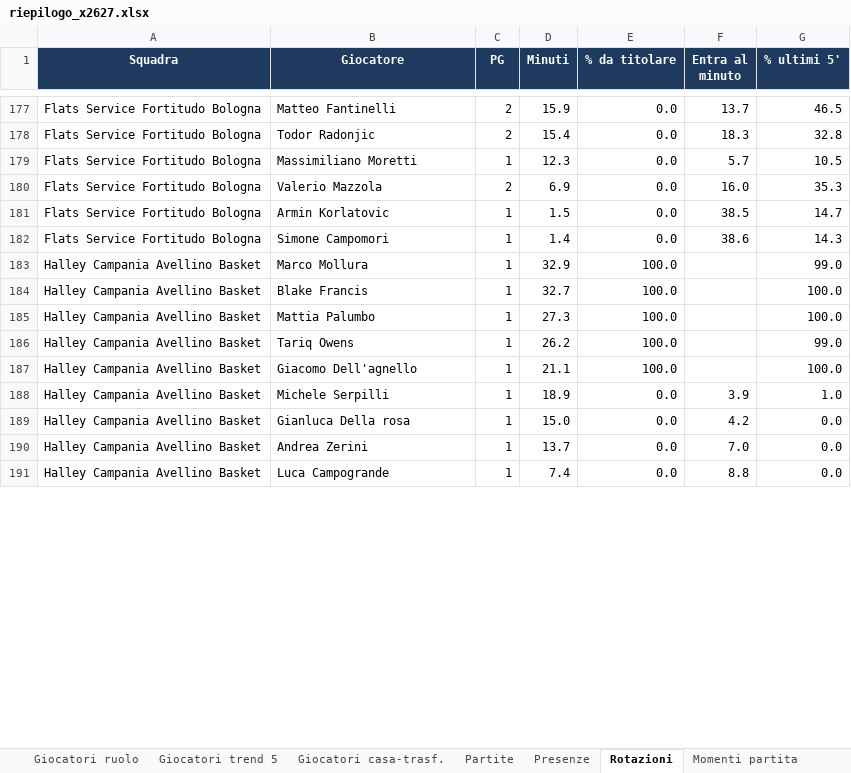
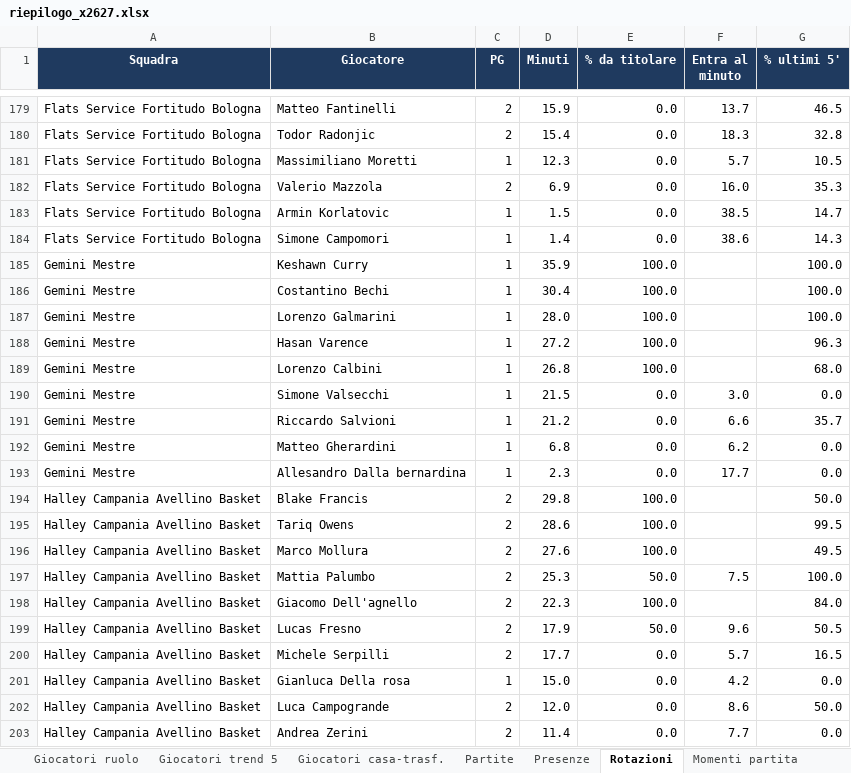
Before and after one commit to pierfrancescooliva12-png/basketball-stats, an Excel workbook: reports/riepilogo_x2627.xlsx, sheet Rotazioni, drawn as a sheet; only a part is shown, gaps mark what is left out; values as stored, in another font and other column widths than the file's, no borders; removed rows and columns are numbered as before the commit, all else as after; the diff covers the shown part only; the diff names each change by its address in the sheet, - before the commit and + after, or states it on an @@ line.

```diff
--- a/reports/riepilogo_x2627.xlsx (sheet Rotazioni)
+++ b/reports/riepilogo_x2627.xlsx (sheet Rotazioni)
-row 183: Halley Campania Avellino Basket | Marco Mollura | 1 | 32.9 | 100.0 |  | 99.0
+row 185: Gemini Mestre | Keshawn Curry | 1 | 35.9 | 100.0 |  | 100.0
+row 186: Gemini Mestre | Costantino Bechi | 1 | 30.4 | 100.0 |  | 100.0
+row 187: Gemini Mestre | Lorenzo Galmarini | 1 | 28.0 | 100.0 |  | 100.0
+row 188: Gemini Mestre | Hasan Varence | 1 | 27.2 | 100.0 |  | 96.3
+row 189: Gemini Mestre | Lorenzo Calbini | 1 | 26.8 | 100.0 |  | 68.0
+row 190: Gemini Mestre | Simone Valsecchi | 1 | 21.5 | 0.0 | 3.0 | 0.0
+row 191: Gemini Mestre | Riccardo Salvioni | 1 | 21.2 | 0.0 | 6.6 | 35.7
+row 192: Gemini Mestre | Matteo Gherardini | 1 | 6.8 | 0.0 | 6.2 | 0.0
+row 193: Gemini Mestre | Allesandro Dalla bernardina | 1 | 2.3 | 0.0 | 17.7 | 0.0
-C194 (PG): 1
+C194 (PG): 2
-D194 (Minuti): 32.7
+D194 (Minuti): 29.8
-G194 (% ultimi 5'): 100.0
+G194 (% ultimi 5'): 50.0
-row 185: Halley Campania Avellino Basket | Mattia Palumbo | 1 | 27.3 | 100.0 |  | 100.0
-C195 (PG): 1
+C195 (PG): 2
-D195 (Minuti): 26.2
+D195 (Minuti): 28.6
-G195 (% ultimi 5'): 99.0
+G195 (% ultimi 5'): 99.5
+row 196: Halley Campania Avellino Basket | Marco Mollura | 2 | 27.6 | 100.0 |  | 49.5
+row 197: Halley Campania Avellino Basket | Mattia Palumbo | 2 | 25.3 | 50.0 | 7.5 | 100.0
-C198 (PG): 1
+C198 (PG): 2
-D198 (Minuti): 21.1
+D198 (Minuti): 22.3
-G198 (% ultimi 5'): 100.0
+G198 (% ultimi 5'): 84.0
+row 199: Halley Campania Avellino Basket | Lucas Fresno | 2 | 17.9 | 50.0 | 9.6 | 50.5
-C200 (PG): 1
+C200 (PG): 2
-D200 (Minuti): 18.9
+D200 (Minuti): 17.7
-F200 (Entra al minuto): 3.9
+F200 (Entra al minuto): 5.7
-G200 (% ultimi 5'): 1.0
+G200 (% ultimi 5'): 16.5
+row 202: Halley Campania Avellino Basket | Luca Campogrande | 2 | 12.0 | 0.0 | 8.6 | 50.0
-C203 (PG): 1
+C203 (PG): 2
-D203 (Minuti): 13.7
+D203 (Minuti): 11.4
-F203 (Entra al minuto): 7.0
+F203 (Entra al minuto): 7.7
-row 191: Halley Campania Avellino Basket | Luca Campogrande | 1 | 7.4 | 0.0 | 8.8 | 0.0
```
Also changed, not shown: 96 added rows, 66 removed rows and 448 edited cells elsewhere in this sheet, sheet Giocatori medie, sheet Giocatori totali, sheet Giocatori ruolo, sheet Giocatori per 40, sheet Giocatori trend 5, sheet Giocatori avanzate, 10 more sheets, 21 other files.
